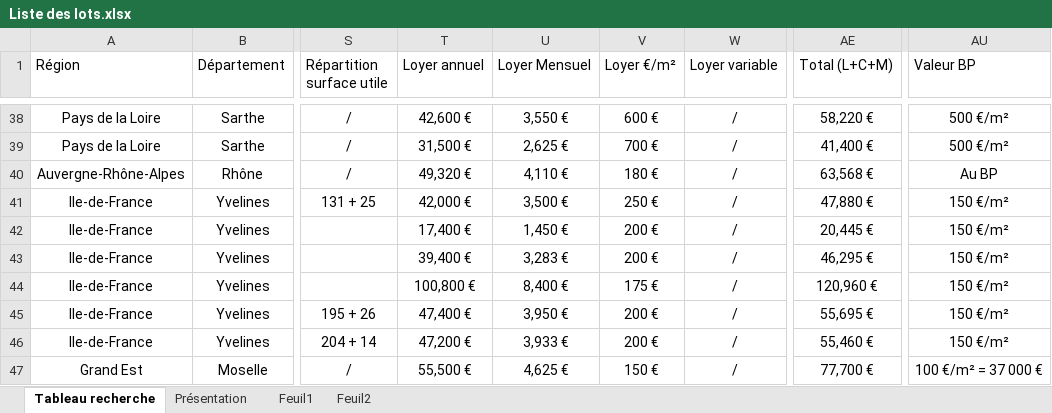
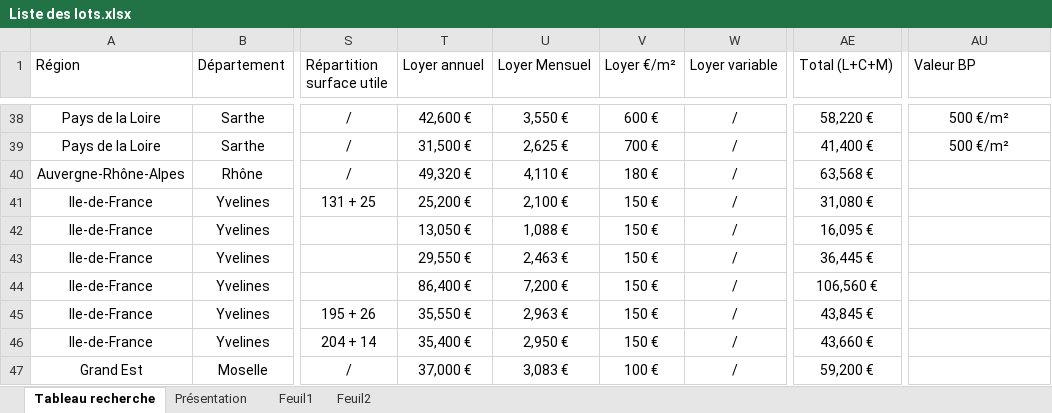
Before and after one commit to guillaume-smbg/SMBG-Carte-Interactive, an Excel workbook: Liste des lots.xlsx, sheet Tableau recherche, drawn as a sheet; only a part is shown, gaps mark what is left out; values as stored, in another font and other column widths than the file's, no borders; table styles not drawn; the diff covers the shown part only; the diff names each change by its address in the sheet, - before the commit and + after, or states it on an @@ line.

Commit message:
Add files via upload

```diff
--- a/Liste des lots.xlsx (sheet Tableau recherche)
+++ b/Liste des lots.xlsx (sheet Tableau recherche)
-AU40 (Valeur BP): Au BP
+AU40 (Valeur BP): (empty)
-T41 (Loyer annuel): 42,000 €
+T41 (Loyer annuel): 25,200 €
-U41 (Loyer Mensuel): 3,500 €
+U41 (Loyer Mensuel): 2,100 €
-V41 (Loyer €/m²): 250 €
+V41 (Loyer €/m²): 150 €
-AE41 (Total (L+C+M)): 47,880 €
+AE41 (Total (L+C+M)): 31,080 €
-AU41:AU46 (Valeur BP): 150 €/m²
+AU41:AU46 (Valeur BP): (empty)
-T42 (Loyer annuel): 17,400 €
+T42 (Loyer annuel): 13,050 €
-U42 (Loyer Mensuel): 1,450 €
+U42 (Loyer Mensuel): 1,088 €
-V42:V43 (Loyer €/m²): 200 €
+V42:V43 (Loyer €/m²): 150 €
-AE42 (Total (L+C+M)): 20,445 €
+AE42 (Total (L+C+M)): 16,095 €
-T43 (Loyer annuel): 39,400 €
+T43 (Loyer annuel): 29,550 €
-U43 (Loyer Mensuel): 3,283 €
+U43 (Loyer Mensuel): 2,463 €
-AE43 (Total (L+C+M)): 46,295 €
+AE43 (Total (L+C+M)): 36,445 €
-T44 (Loyer annuel): 100,800 €
+T44 (Loyer annuel): 86,400 €
-U44 (Loyer Mensuel): 8,400 €
+U44 (Loyer Mensuel): 7,200 €
-V44 (Loyer €/m²): 175 €
+V44 (Loyer €/m²): 150 €
-AE44 (Total (L+C+M)): 120,960 €
+AE44 (Total (L+C+M)): 106,560 €
-T45 (Loyer annuel): 47,400 €
+T45 (Loyer annuel): 35,550 €
-U45 (Loyer Mensuel): 3,950 €
+U45 (Loyer Mensuel): 2,963 €
-V45:V46 (Loyer €/m²): 200 €
+V45:V46 (Loyer €/m²): 150 €
-AE45 (Total (L+C+M)): 55,695 €
+AE45 (Total (L+C+M)): 43,845 €
-T46 (Loyer annuel): 47,200 €
+T46 (Loyer annuel): 35,400 €
-U46 (Loyer Mensuel): 3,933 €
+U46 (Loyer Mensuel): 2,950 €
-AE46 (Total (L+C+M)): 55,460 €
+AE46 (Total (L+C+M)): 43,660 €
-T47 (Loyer annuel): 55,500 €
+T47 (Loyer annuel): 37,000 €
-U47 (Loyer Mensuel): 4,625 €
+U47 (Loyer Mensuel): 3,083 €
-V47 (Loyer €/m²): 150 €
+V47 (Loyer €/m²): 100 €
-AE47 (Total (L+C+M)): 77,700 €
+AE47 (Total (L+C+M)): 59,200 €
-AU47 (Valeur BP): 100 €/m² = 37 000 €
+AU47 (Valeur BP): (empty)
```
Also changed, not shown: 7 removed rows and 962 edited cells elsewhere in this sheet, formulas that keep their value.
